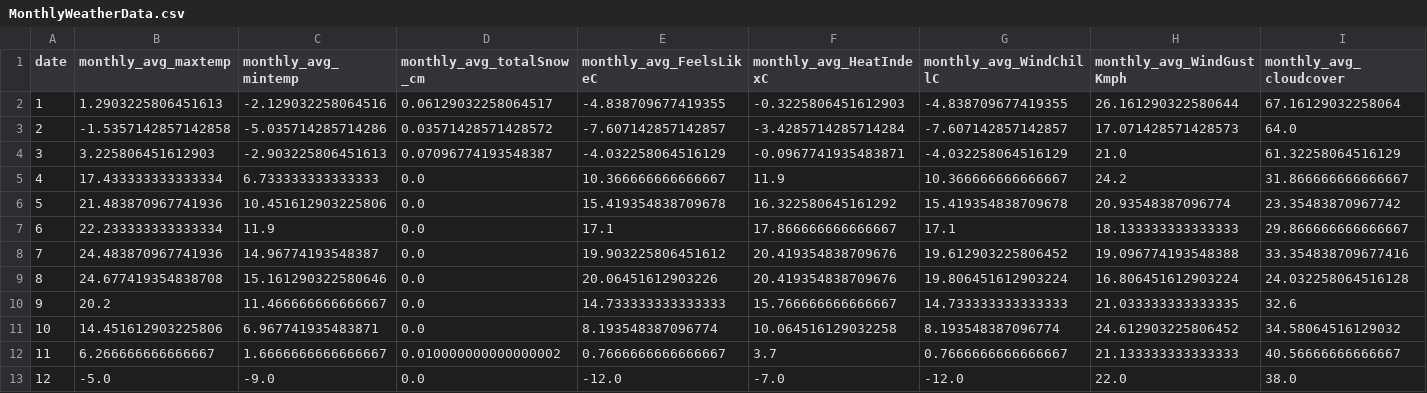
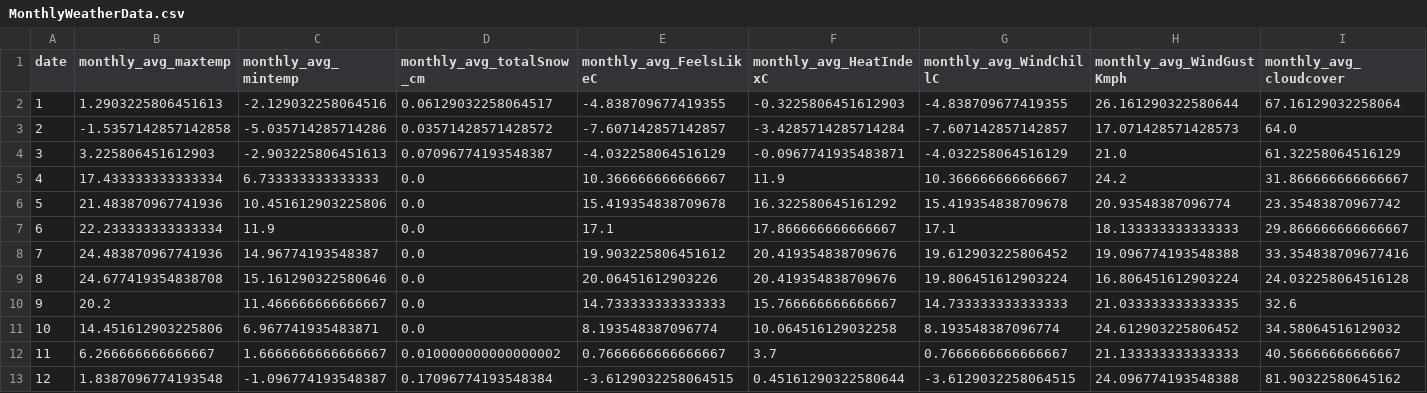
Before and after one commit to Soumi7/PG-StockManagement, a CSV file: MonthlyWeatherData.csv, drawn as a sheet; only a part is shown; the diff covers the shown part only; the diff names each change by its address in the sheet, - before the commit and + after, or states it on an @@ line.

```diff
--- a/MonthlyWeatherData.csv
+++ b/MonthlyWeatherData.csv
-B13 (monthly_avg_maxtemp): -5.0
+B13 (monthly_avg_maxtemp): 1.8387096774193548
-C13 (monthly_avg_mintemp): -9.0
+C13 (monthly_avg_mintemp): -1.096774193548387
-D13 (monthly_avg_totalSnow_cm): 0.0
+D13 (monthly_avg_totalSnow_cm): 0.17096774193548384
-E13 (monthly_avg_FeelsLikeC): -12.0
+E13 (monthly_avg_FeelsLikeC): -3.6129032258064515
-F13 (monthly_avg_HeatIndexC): -7.0
+F13 (monthly_avg_HeatIndexC): 0.45161290322580644
-G13 (monthly_avg_WindChillC): -12.0
+G13 (monthly_avg_WindChillC): -3.6129032258064515
-H13 (monthly_avg_WindGustKmph): 22.0
+H13 (monthly_avg_WindGustKmph): 24.096774193548388
-I13 (monthly_avg_cloudcover): 38.0
+I13 (monthly_avg_cloudcover): 81.90322580645162
```
Also changed, not shown: 5 edited cells elsewhere in this file, 6 other files.
